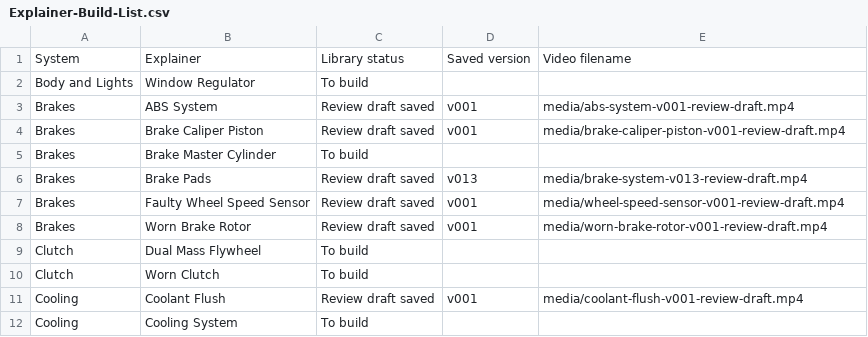
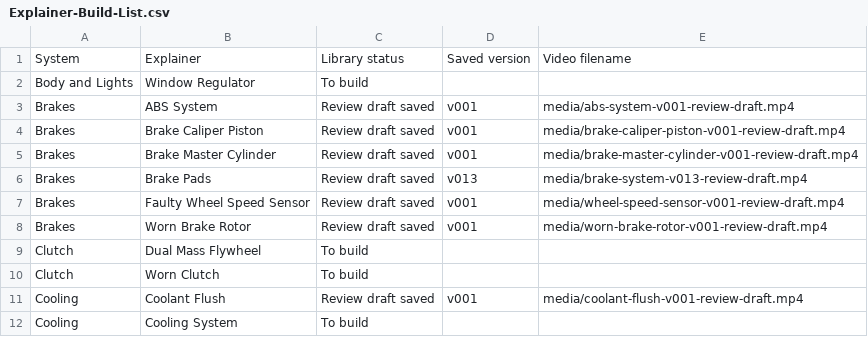
Before and after one commit to thomasuzda/tsmg-repair-videos, a CSV file: docs/Explainer-Build-List.csv, drawn as a sheet; only a part is shown.

Commit message:
Add Brake Master Cylinder teaching draft

```diff
--- a/docs/Explainer-Build-List.csv
+++ b/docs/Explainer-Build-List.csv
@@ -4,3 +4,3 @@ Brakes,ABS System,Review draft saved,v001,media/abs-system-v001-review-draft.mp4
 Brakes,Brake Caliper Piston,Review draft saved,v001,media/brake-caliper-piston-v001-review-draft.mp4
-Brakes,Brake Master Cylinder,To build,,
+Brakes,Brake Master Cylinder,Review draft saved,v001,media/brake-master-cylinder-v001-review-draft.mp4
 Brakes,Brake Pads,Review draft saved,v013,media/brake-system-v013-review-draft.mp4
```
Also changed, not shown: 5 other files.
